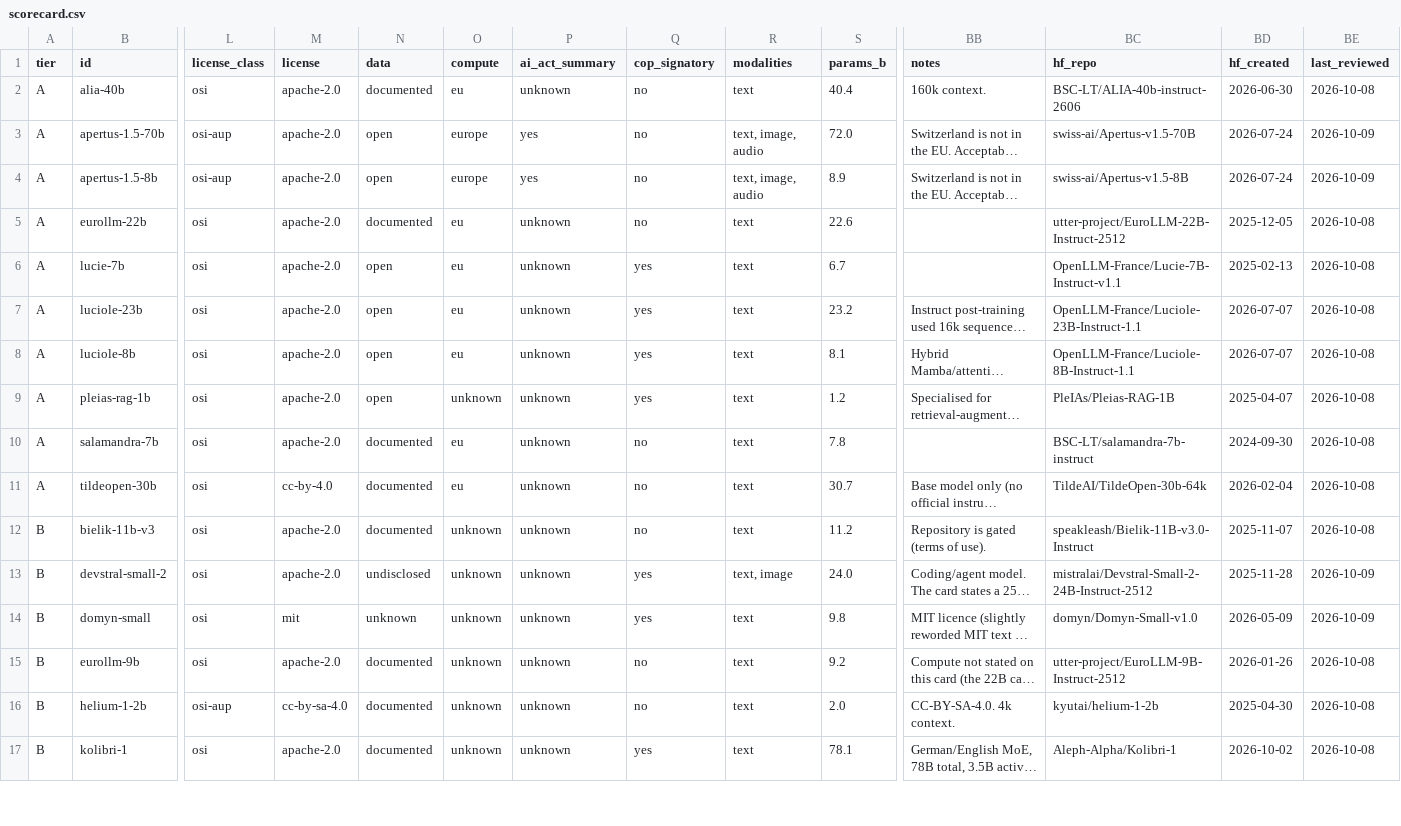
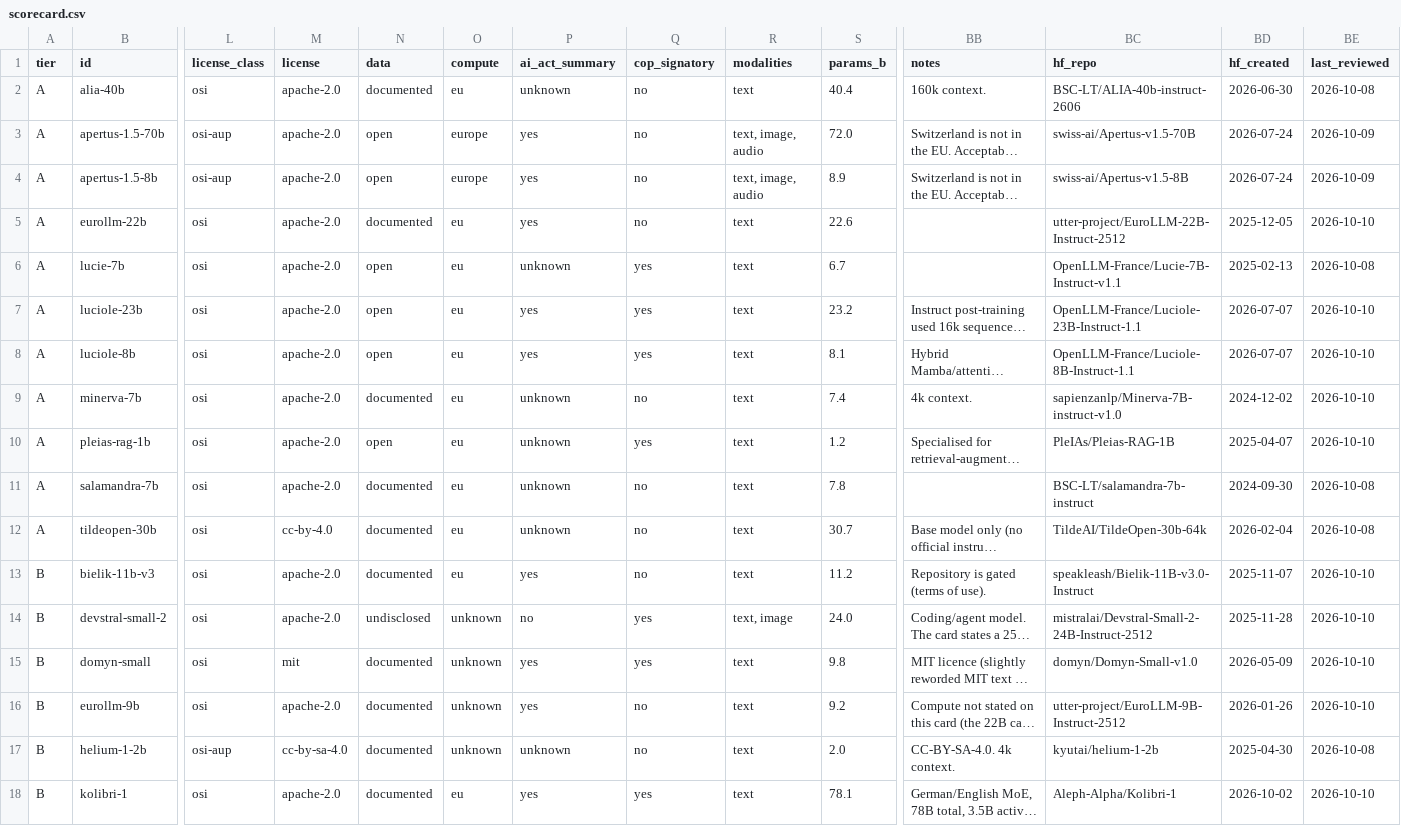
Before and after one commit to here-be-dragons-ai/sovereign-models, a CSV file: dist/scorecard.csv, drawn as a sheet; only a part is shown, gaps mark what is left out; long unchanged cells end in …; addresses are those after the commit; rows hold the shown columns only; the diff covers the shown part only; the diff names each change by its address in the sheet, - before the commit and + after, or states it on an @@ line.

```diff
--- a/dist/scorecard.csv
+++ b/dist/scorecard.csv
-P5 (ai_act_summary): unknown
+P5 (ai_act_summary): yes
-BE5 (last_reviewed): 2026-10-08
+BE5 (last_reviewed): 2026-10-10
-P7:P8 (ai_act_summary): unknown
+P7:P8 (ai_act_summary): yes
-BE7:BE8 (last_reviewed): 2026-10-08
+BE7:BE8 (last_reviewed): 2026-10-10
+row 9: A | minerva-7b | osi | apache-2.0 | documented | eu | unknown | no | text | 7.4 | 4k context. | sapienzanlp/Minerva-7B-instruct-v1.0 | 2024-12-02 | 2026-10-10
-O10 (compute): unknown
+O10 (compute): eu
-BE10 (last_reviewed): 2026-10-08
+BE10 (last_reviewed): 2026-10-10
-O13 (compute): unknown
+O13 (compute): eu
-P13 (ai_act_summary): unknown
+P13 (ai_act_summary): yes
-BE13 (last_reviewed): 2026-10-08
+BE13 (last_reviewed): 2026-10-10
-P14 (ai_act_summary): unknown
+P14 (ai_act_summary): no
-BE14:BE15 (last_reviewed): 2026-10-09
+BE14:BE15 (last_reviewed): 2026-10-10
-N15 (data): unknown
+N15 (data): documented
-P15:P16 (ai_act_summary): unknown
+P15:P16 (ai_act_summary): yes
-BE16 (last_reviewed): 2026-10-08
+BE16 (last_reviewed): 2026-10-10
-O18 (compute): unknown
+O18 (compute): eu
-P18 (ai_act_summary): unknown
+P18 (ai_act_summary): yes
-BE18 (last_reviewed): 2026-10-08
+BE18 (last_reviewed): 2026-10-10
```
Also changed, not shown: 1 removed row and 30 edited cells elsewhere in this file, data/changes.csv, data/families.csv, 5 other files.
